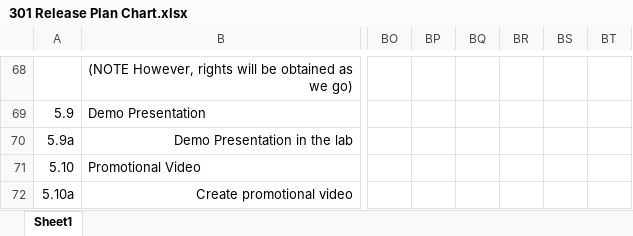
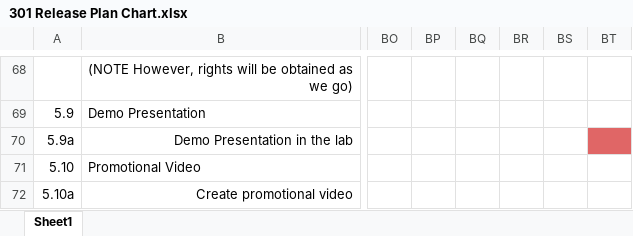
Before and after one commit to CMPUT301W18T14/PraiseTheSun, an Excel workbook: doc/301 Release Plan Chart.xlsx, sheet Sheet1, drawn as a sheet; only a part is shown, gaps mark what is left out; values as stored, in another font and other column widths than the file's, no borders; the diff names each change by its address in the sheet, - before the commit and + after, or states it on an @@ line.

```diff
--- a/doc/301 Release Plan Chart.xlsx (sheet Sheet1)
+++ b/doc/301 Release Plan Chart.xlsx (sheet Sheet1)
-BT70 fill: none
+BT70 fill: #E06666
```
Also changed, not shown: 2 other files.
